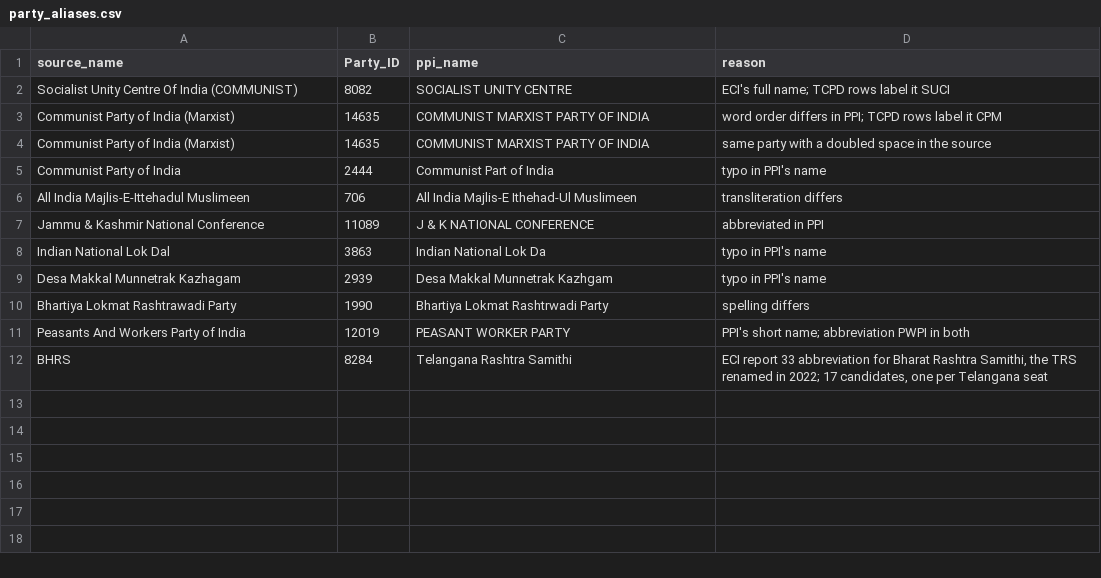
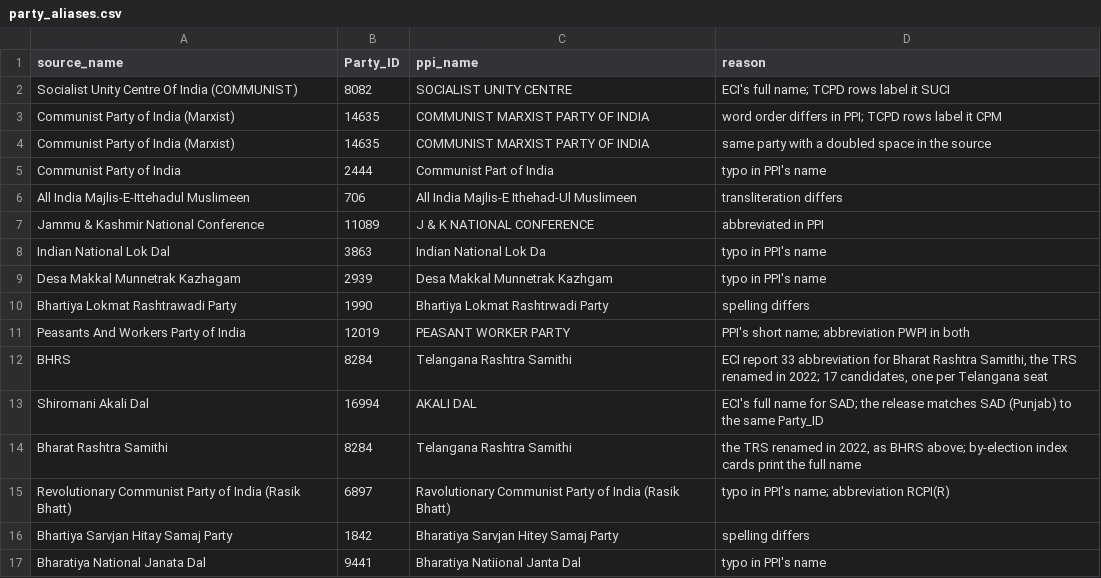
Before and after one commit to in-rolls/eci_results, a CSV file: data/party_aliases.csv, drawn as a sheet; the diff names each change by its address in the sheet, - before the commit and + after, or states it on an @@ line.

```diff
--- a/data/party_aliases.csv
+++ b/data/party_aliases.csv
+row 13: Shiromani Akali Dal | 16994 | AKALI DAL | ECI's full name for SAD; the release matches SAD (Punjab) to the same Party_ID
+row 14: Bharat Rashtra Samithi | 8284 | Telangana Rashtra Samithi | the TRS renamed in 2022, as BHRS above; by-election index cards print the full name
+row 15: Revolutionary Communist Party of India (Rasik Bhatt) | 6897 | Ravolutionary Communist Party of India (Rasik Bhatt) | typo in PPI's name; abbreviation RCPI(R)
+row 16: Bhartiya Sarvjan Hitay Samaj Party | 1842 | Bharatiya Sarvjan Hitey Samaj Party | spelling differs
+row 17: Bharatiya National Janata Dal | 9441 | Bharatiya Natiional Janta Dal | typo in PPI's name
```
Also changed, not shown: data/release/parties_not_in_ppi.csv, data/release/scrape_check.csv, 13 other files.
